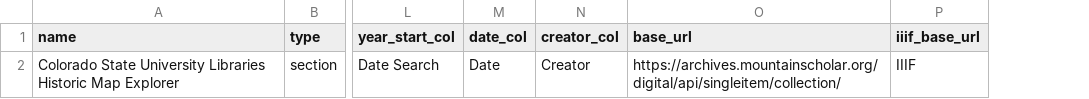
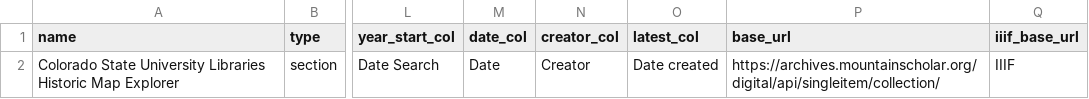
Before and after one commit to GeospatialCentroid/historic_map_viewer, a CSV file: app.csv, drawn as a sheet; only a part is shown, gaps mark what is left out; the diff names each change by its address in the sheet, - before the commit and + after, or states it on an @@ line.

```diff
--- a/app.csv
+++ b/app.csv
+column O (latest_col), row 2: Date created
```
Also changed, not shown: 6 other files.
